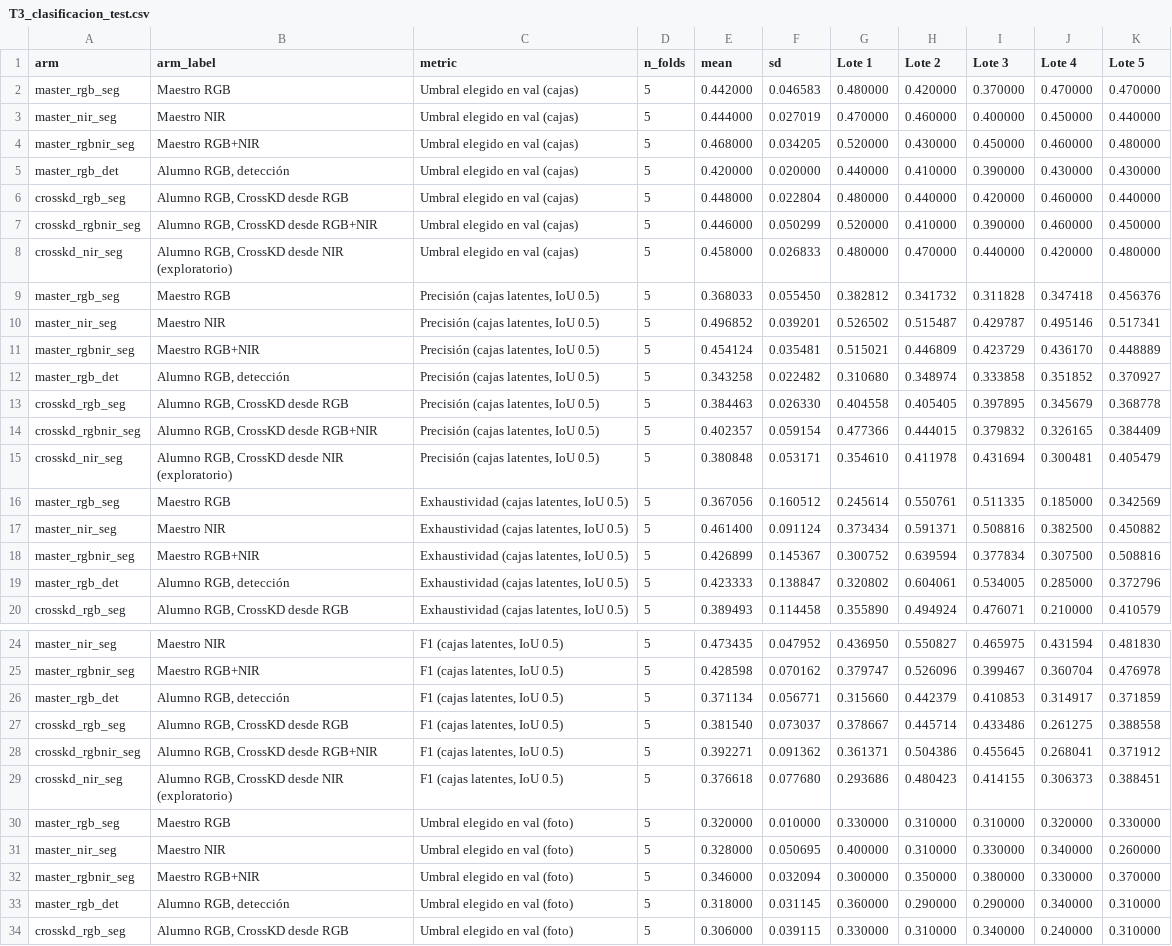
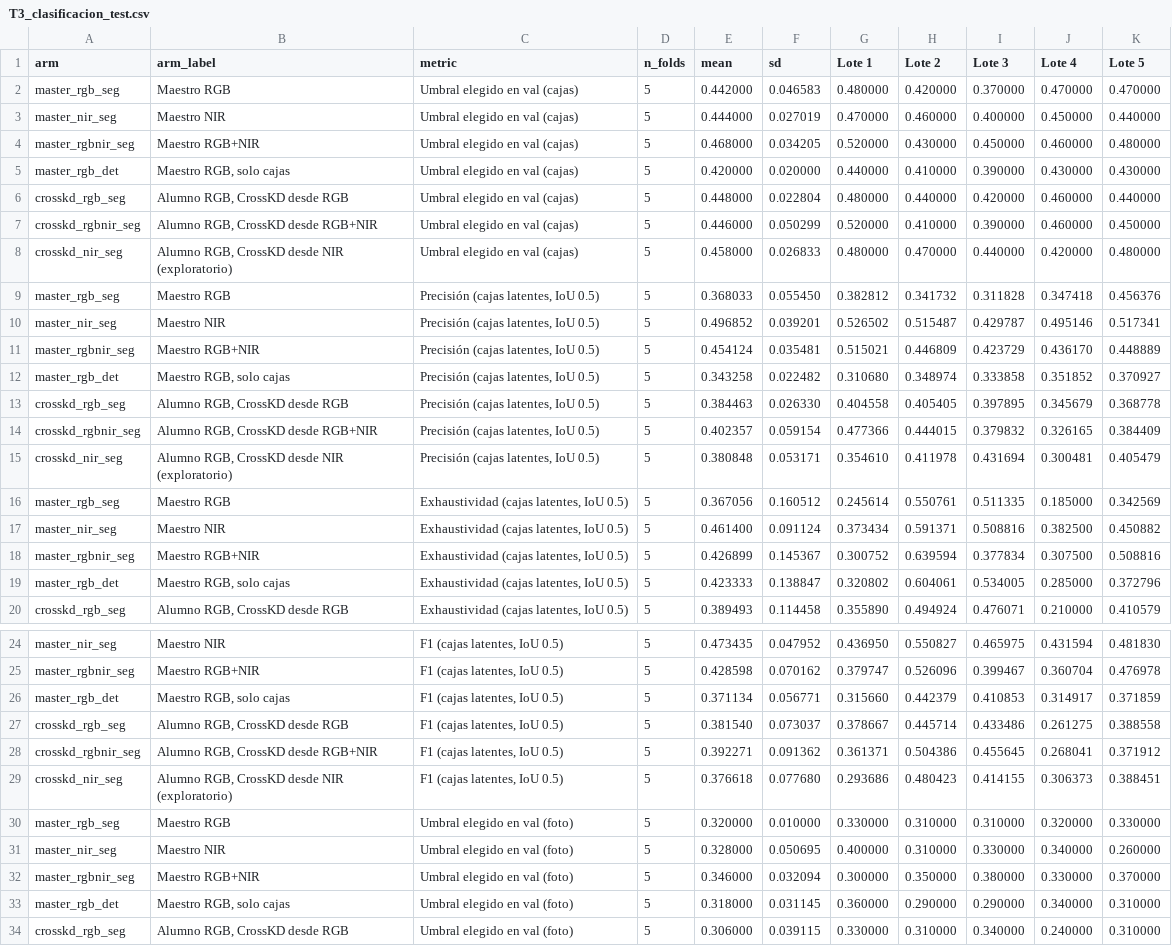
Before and after one commit to gabrielWYP/Edge_Mango, a CSV file: reports/thesis-figures/T3_clasificacion_test.csv, drawn as a sheet; only a part is shown, gaps mark what is left out; the diff covers the shown part only.

Commit message:
docs(results): label master_rgb_det as the box-only RGB master

```diff
--- a/reports/thesis-figures/T3_clasificacion_test.csv
+++ b/reports/thesis-figures/T3_clasificacion_test.csv
@@ -4,3 +4,3 @@ master_nir_seg,Maestro NIR,Umbral elegido en val (cajas),5,0.444000,0.027019,0.4
 master_rgbnir_seg,Maestro RGB+NIR,Umbral elegido en val (cajas),5,0.468000,0.034205,0.520000,0.430000,0.450000,0.460000,0.480000
-master_rgb_det,"Alumno RGB, detección",Umbral elegido en val (cajas),5,0.420000,0.020000,0.440000,0.410000,0.390000,0.430000,0.430000
+master_rgb_det,"Maestro RGB, solo cajas",Umbral elegido en val (cajas),5,0.420000,0.020000,0.440000,0.410000,0.390000,0.430000,0.430000
 crosskd_rgb_seg,"Alumno RGB, CrossKD desde RGB",Umbral elegido en val (cajas),5,0.448000,0.022804,0.480000,0.440000,0.420000,0.460000,0.440000
@@ -11,3 +11,3 @@ master_nir_seg,Maestro NIR,"Precisión (cajas latentes, IoU 0.5)",5,0.496852,0.0
 master_rgbnir_seg,Maestro RGB+NIR,"Precisión (cajas latentes, IoU 0.5)",5,0.454124,0.035481,0.515021,0.446809,0.423729,0.436170,0.448889
-master_rgb_det,"Alumno RGB, detección","Precisión (cajas latentes, IoU 0.5)",5,0.343258,0.022482,0.310680,0.348974,0.333858,0.351852,0.370927
+master_rgb_det,"Maestro RGB, solo cajas","Precisión (cajas latentes, IoU 0.5)",5,0.343258,0.022482,0.310680,0.348974,0.333858,0.351852,0.370927
 crosskd_rgb_seg,"Alumno RGB, CrossKD desde RGB","Precisión (cajas latentes, IoU 0.5)",5,0.384463,0.026330,0.404558,0.405405,0.397895,0.345679,0.368778
@@ -18,3 +18,3 @@ master_nir_seg,Maestro NIR,"Exhaustividad (cajas latentes, IoU 0.5)",5,0.461400,
 master_rgbnir_seg,Maestro RGB+NIR,"Exhaustividad (cajas latentes, IoU 0.5)",5,0.426899,0.145367,0.300752,0.639594,0.377834,0.307500,0.508816
-master_rgb_det,"Alumno RGB, detección","Exhaustividad (cajas latentes, IoU 0.5)",5,0.423333,0.138847,0.320802,0.604061,0.534005,0.285000,0.372796
+master_rgb_det,"Maestro RGB, solo cajas","Exhaustividad (cajas latentes, IoU 0.5)",5,0.423333,0.138847,0.320802,0.604061,0.534005,0.285000,0.372796
 crosskd_rgb_seg,"Alumno RGB, CrossKD desde RGB","Exhaustividad (cajas latentes, IoU 0.5)",5,0.389493,0.114458,0.355890,0.494924,0.476071,0.210000,0.410579
@@ -25,3 +25,3 @@ master_nir_seg,Maestro NIR,"F1 (cajas latentes, IoU 0.5)",5,0.473435,0.047952,0.
 master_rgbnir_seg,Maestro RGB+NIR,"F1 (cajas latentes, IoU 0.5)",5,0.428598,0.070162,0.379747,0.526096,0.399467,0.360704,0.476978
-master_rgb_det,"Alumno RGB, detección","F1 (cajas latentes, IoU 0.5)",5,0.371134,0.056771,0.315660,0.442379,0.410853,0.314917,0.371859
+master_rgb_det,"Maestro RGB, solo cajas","F1 (cajas latentes, IoU 0.5)",5,0.371134,0.056771,0.315660,0.442379,0.410853,0.314917,0.371859
 crosskd_rgb_seg,"Alumno RGB, CrossKD desde RGB","F1 (cajas latentes, IoU 0.5)",5,0.381540,0.073037,0.378667,0.445714,0.433486,0.261275,0.388558
@@ -32,3 +32,3 @@ master_nir_seg,Maestro NIR,Umbral elegido en val (foto),5,0.328000,0.050695,0.40
 master_rgbnir_seg,Maestro RGB+NIR,Umbral elegido en val (foto),5,0.346000,0.032094,0.300000,0.350000,0.380000,0.330000,0.370000
-master_rgb_det,"Alumno RGB, detección",Umbral elegido en val (foto),5,0.318000,0.031145,0.360000,0.290000,0.290000,0.340000,0.310000
+master_rgb_det,"Maestro RGB, solo cajas",Umbral elegido en val (foto),5,0.318000,0.031145,0.360000,0.290000,0.290000,0.340000,0.310000
 crosskd_rgb_seg,"Alumno RGB, CrossKD desde RGB",Umbral elegido en val (foto),5,0.306000,0.039115,0.330000,0.310000,0.340000,0.240000,0.310000
```
Also changed, not shown: 6 edited cells elsewhere in this file, reports/thesis-figures/T1_ap50_test.csv, reports/thesis-figures/T2_ap30_test.csv, 14 other files.
